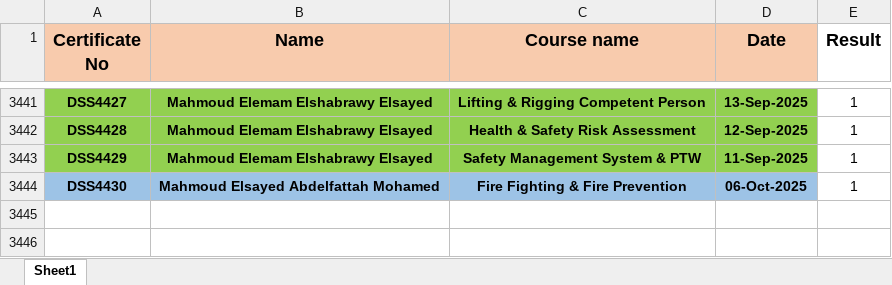
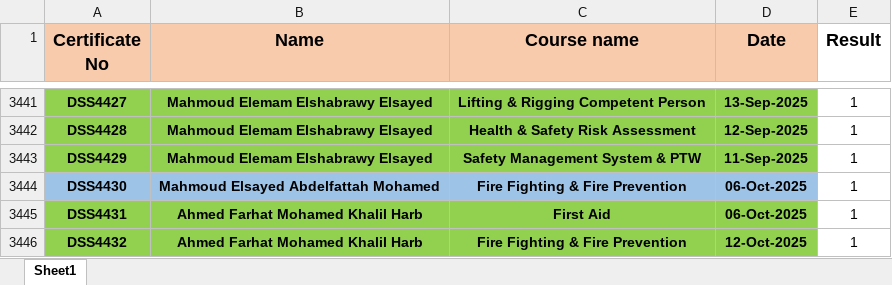
Before and after one commit to ahmedbendarey111/DSS_2025, an Excel workbook: DSS.xlsx, sheet Sheet1, drawn as a sheet; only a part is shown, gaps mark what is left out; values as stored, in another font and other column widths than the file's, no borders; the diff names each change by its address in the sheet, - before the commit and + after, or states it on an @@ line.

Commit message:
Add files via upload

```diff
--- a/DSS.xlsx (sheet Sheet1)
+++ b/DSS.xlsx (sheet Sheet1)
+row 3445: DSS4431 | Ahmed Farhat Mohamed Khalil Harb | First Aid | 06-Oct-2025 | 1
+row 3446: DSS4432 | Ahmed Farhat Mohamed Khalil Harb | Fire Fighting & Fire Prevention | 12-Oct-2025 | 1
```
